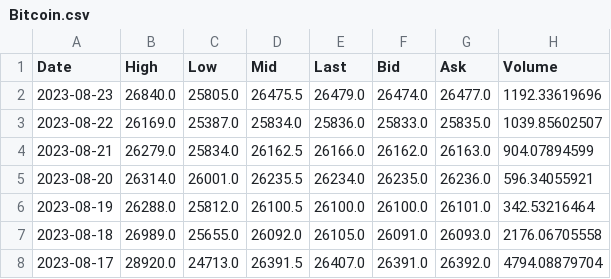
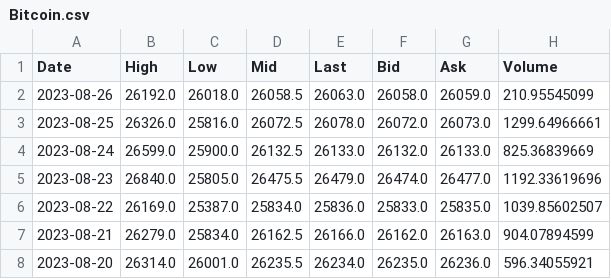
Before and after one commit to FujiwaraChoki/CoinWizard, a CSV file: Backend/data/Bitcoin.csv, drawn as a sheet; only a part is shown; the shorter side is filled out with more unchanged rows; the diff names each change by its address in the sheet, - before the commit and + after, or states it on an @@ line.

```diff
--- a/Backend/data/Bitcoin.csv
+++ b/Backend/data/Bitcoin.csv
+row 2: 2023-08-26 | 26192.0 | 26018.0 | 26058.5 | 26063.0 | 26058.0 | 26059.0 | 210.95545099
+row 3: 2023-08-25 | 26326.0 | 25816.0 | 26072.5 | 26078.0 | 26072.0 | 26073.0 | 1299.64966661
+row 4: 2023-08-24 | 26599.0 | 25900.0 | 26132.5 | 26133.0 | 26132.0 | 26133.0 | 825.36839669
```
Also changed, not shown: 2 other files.
